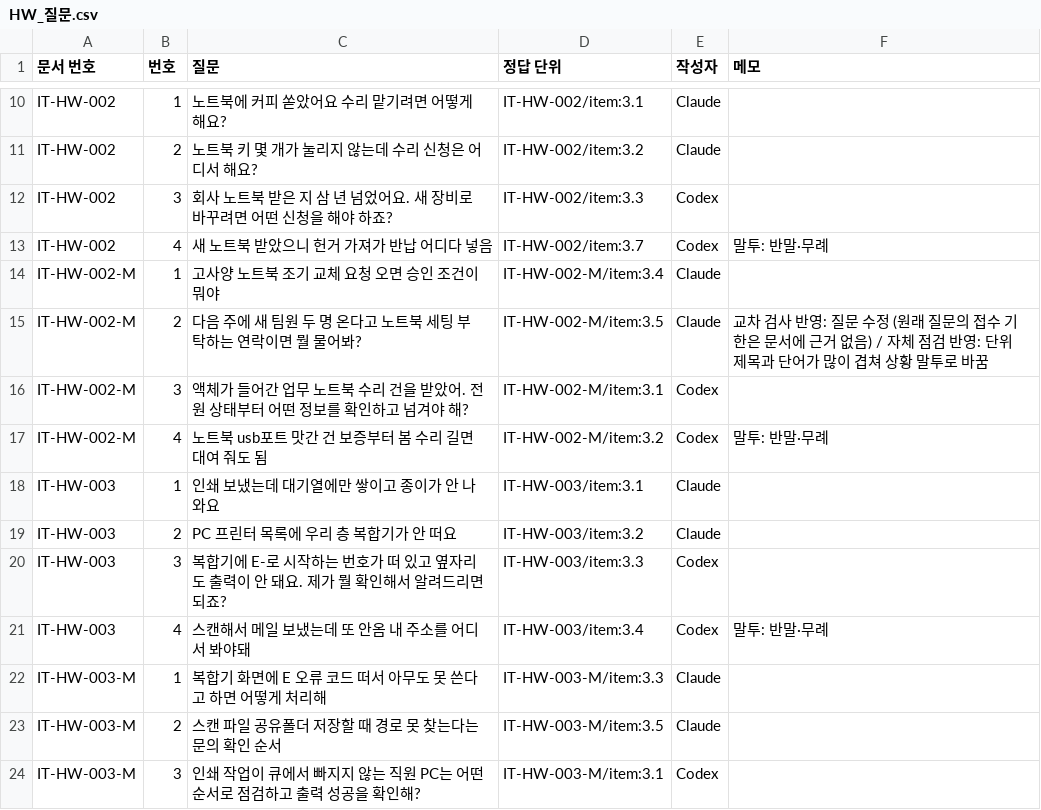
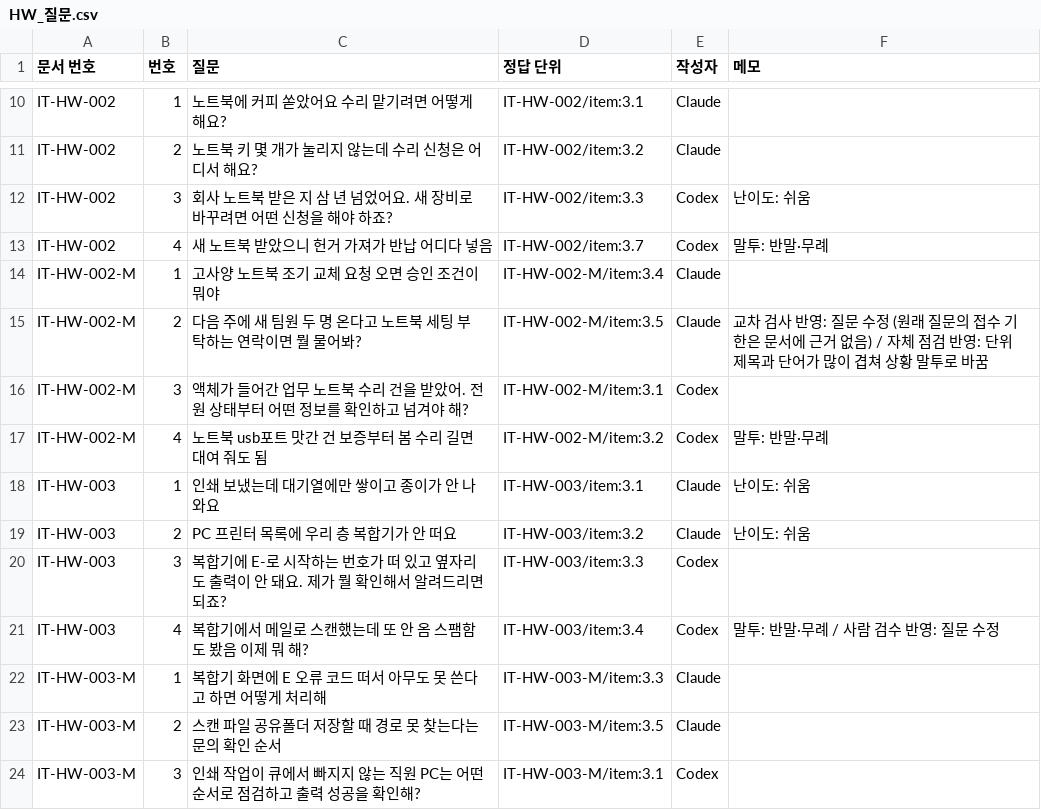
Before and after one commit to issue-helpdesk/issue-helpdesk, a CSV file: dataset/guide_review/HW_질문.csv, drawn as a sheet; only a part is shown, gaps mark what is left out.

```diff
--- a/dataset/guide_review/HW_질문.csv
+++ b/dataset/guide_review/HW_질문.csv
@@ -11,3 +11,3 @@ IT-HW-002,1,노트북에 커피 쏟았어요 수리 맡기려면 어떻게 해
 IT-HW-002,2,노트북 키 몇 개가 눌리지 않는데 수리 신청은 어디서 해요?,IT-HW-002/item:3.2,Claude,
-IT-HW-002,3,회사 노트북 받은 지 삼 년 넘었어요. 새 장비로 바꾸려면 어떤 신청을 해야 하죠?,IT-HW-002/item:3.3,Codex,
+IT-HW-002,3,회사 노트북 받은 지 삼 년 넘었어요. 새 장비로 바꾸려면 어떤 신청을 해야 하죠?,IT-HW-002/item:3.3,Codex,난이도: 쉬움
 IT-HW-002,4,새 노트북 받았으니 헌거 가져가 반납 어디다 넣음,IT-HW-002/item:3.7,Codex,말투: 반말·무례
@@ -17,6 +17,6 @@ IT-HW-002-M,3,액체가 들어간 업무 노트북 수리 건을 받았어. 전
 IT-HW-002-M,4,노트북 usb포트 맛간 건 보증부터 봄 수리 길면 대여 줘도 됨,IT-HW-002-M/item:3.2,Codex,말투: 반말·무례
-IT-HW-003,1,인쇄 보냈는데 대기열에만 쌓이고 종이가 안 나와요,IT-HW-003/item:3.1,Claude,
-IT-HW-003,2,PC 프린터 목록에 우리 층 복합기가 안 떠요,IT-HW-003/item:3.2,Claude,
+IT-HW-003,1,인쇄 보냈는데 대기열에만 쌓이고 종이가 안 나와요,IT-HW-003/item:3.1,Claude,난이도: 쉬움
+IT-HW-003,2,PC 프린터 목록에 우리 층 복합기가 안 떠요,IT-HW-003/item:3.2,Claude,난이도: 쉬움
 IT-HW-003,3,복합기에 E-로 시작하는 번호가 떠 있고 옆자리도 출력이 안 돼요. 제가 뭘 확인해서 알려드리면 되죠?,IT-HW-003/item:3.3,Codex,
-IT-HW-003,4,스캔해서 메일 보냈는데 또 안옴 내 주소를 어디서 봐야돼,IT-HW-003/item:3.4,Codex,말투: 반말·무례
+IT-HW-003,4,복합기에서 메일로 스캔했는데 또 안 옴 스팸함도 봤음 이제 뭐 해?,IT-HW-003/item:3.4,Codex,말투: 반말·무례 / 사람 검수 반영: 질문 수정
 IT-HW-003-M,1,복합기 화면에 E 오류 코드 떠서 아무도 못 쓴다고 하면 어떻게 처리해,IT-HW-003-M/item:3.3,Claude,
```
Also changed, not shown: dataset/guide_review/ACS_질문.csv, dataset/guide_review/NET_질문.csv, 6 other files.
